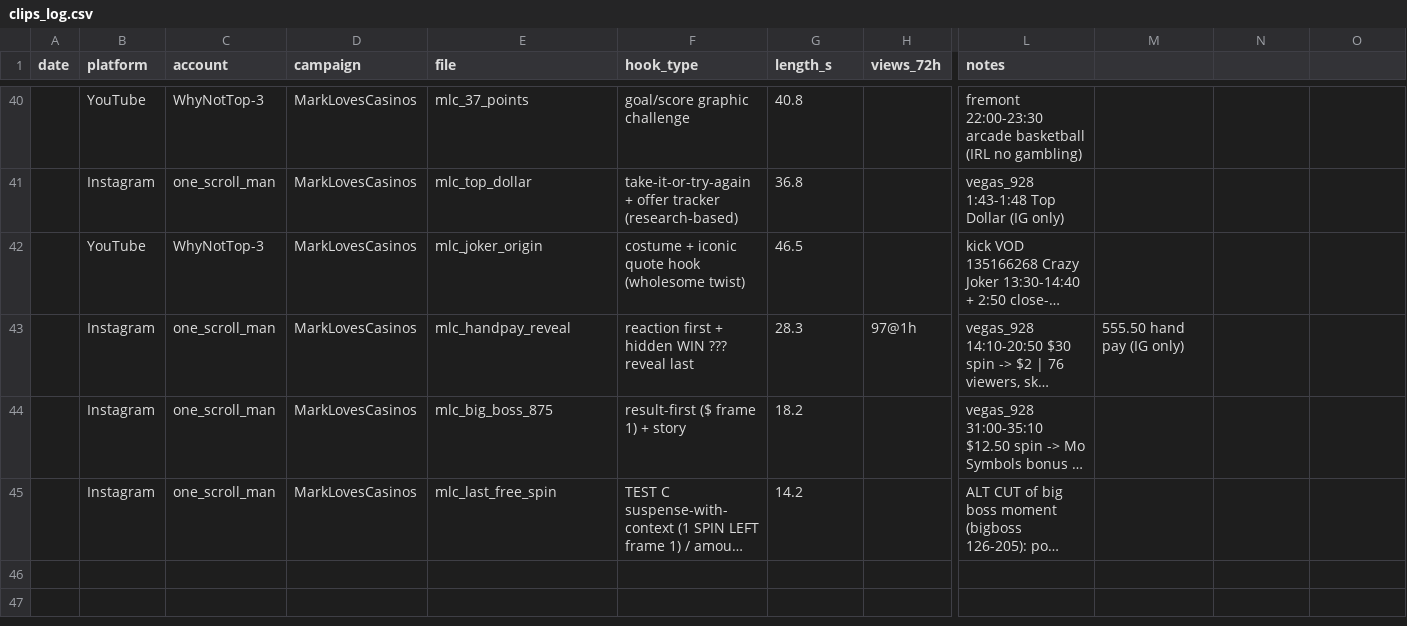
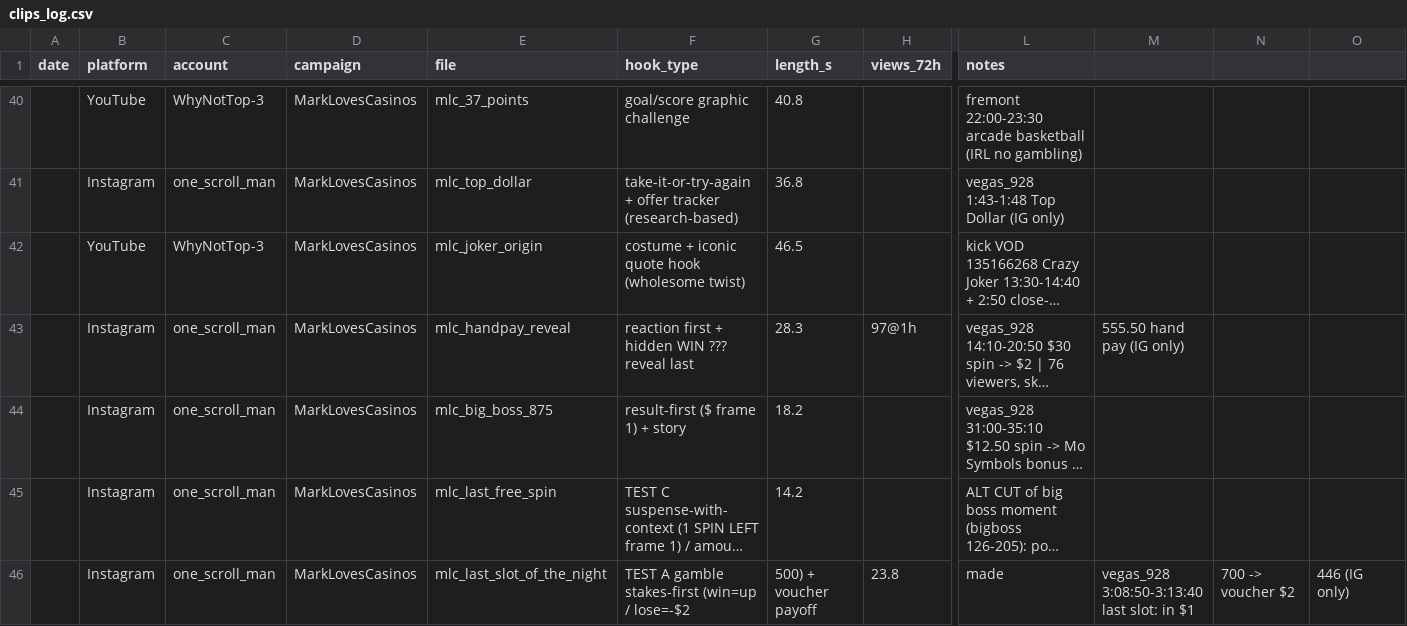
Before and after one commit to Alexus00/campaigns, a CSV file: clips_log.csv, drawn as a sheet; only a part is shown, gaps mark what is left out; long unchanged cells end in …; rows hold the shown columns only; the diff names each change by its address in the sheet, - before the commit and + after, or states it on an @@ line.

```diff
--- a/clips_log.csv
+++ b/clips_log.csv
+row 46:  | Instagram | one_scroll_man | MarkLovesCasinos | mlc_last_slot_of_the_night | TEST A gamble stakes-first (win=up / lose=-$2 | 500) + voucher payoff | 23.8 | made | vegas_928 3:08:50-3:13:40 last slot: in $1 | 700 -> voucher $2 | 446 (IG only)
```
Also changed, not shown: 10 other files.
